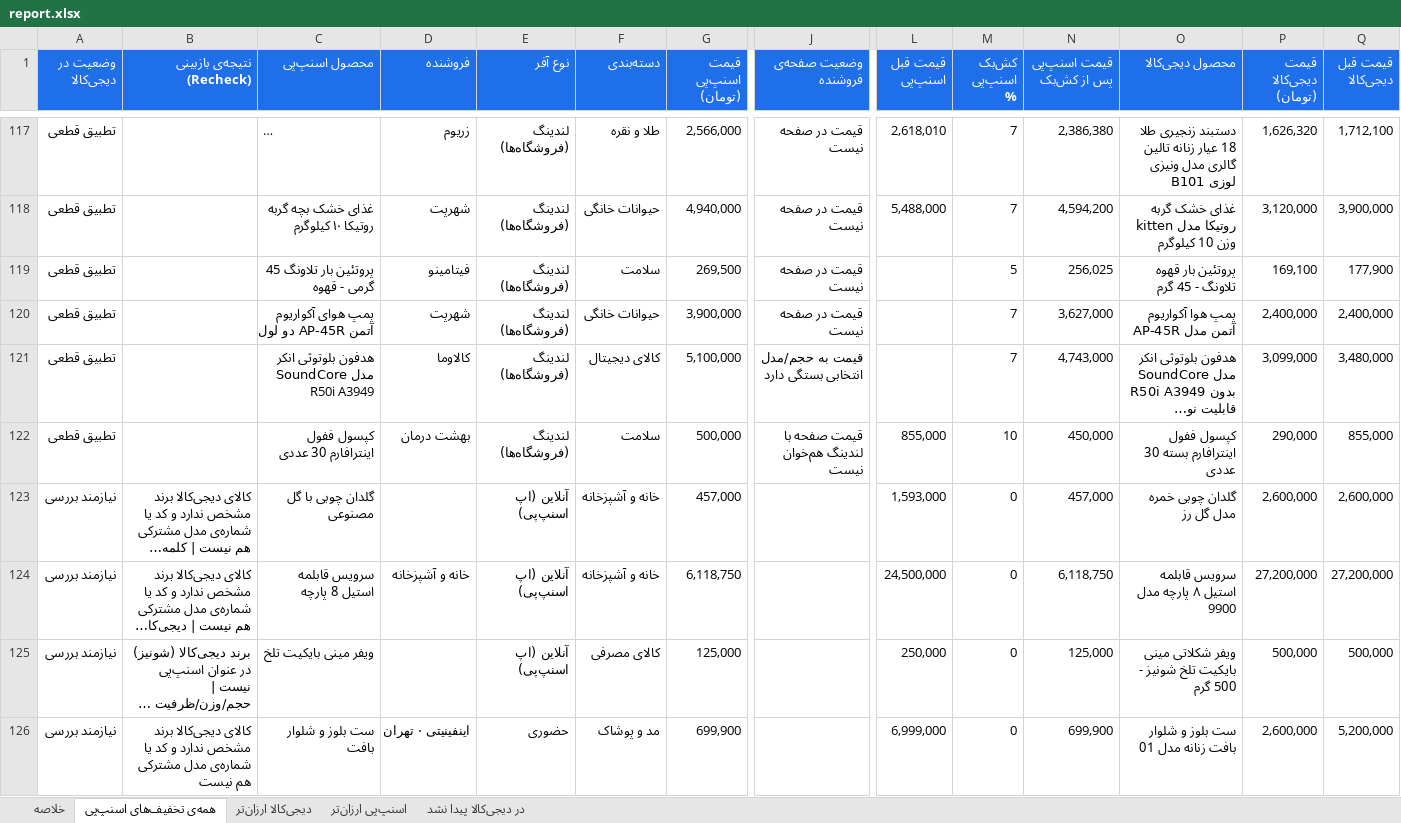
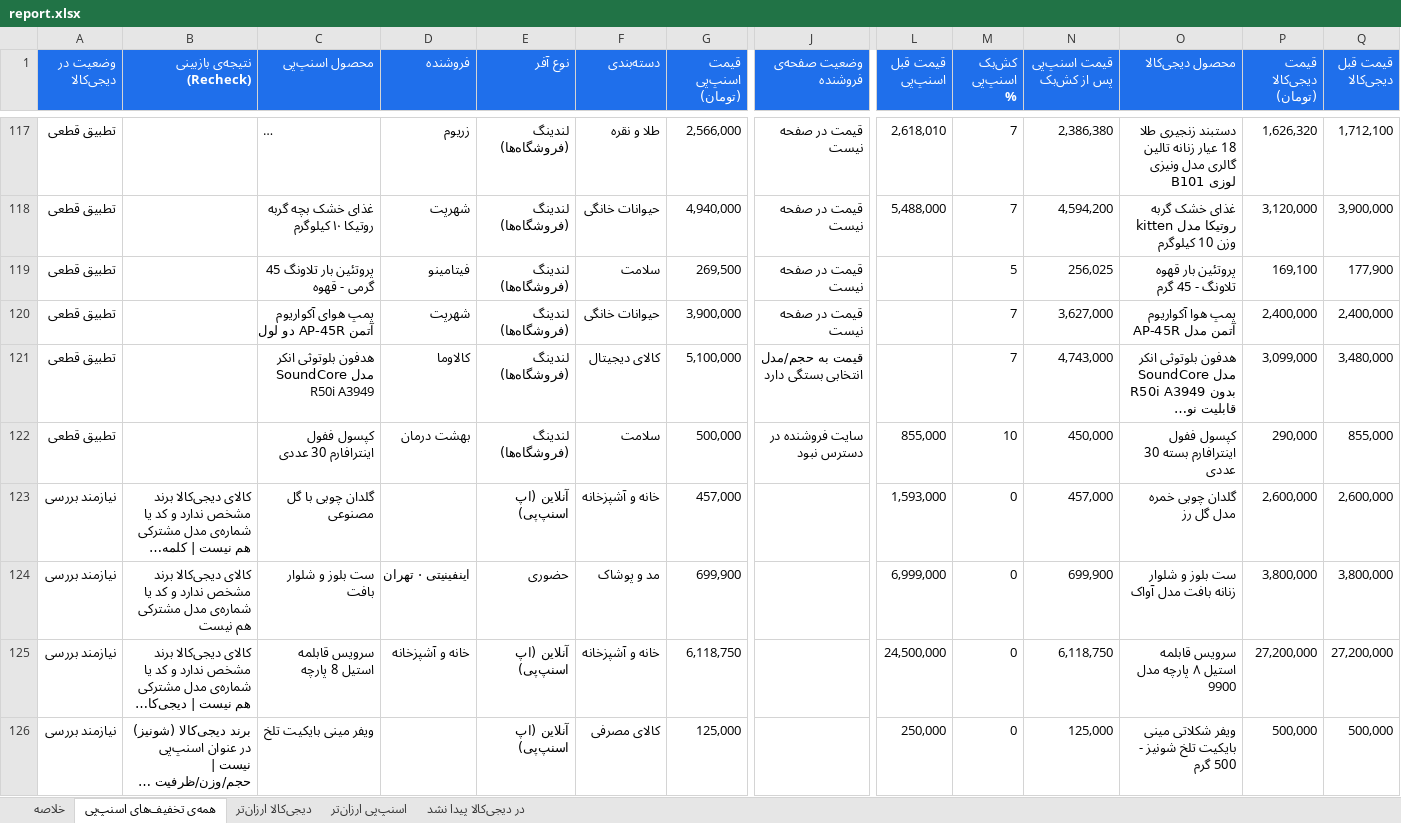
Before and after one commit to Ehsan-Moeininejad/snapppay-vs-digikala, an Excel workbook: data/report.xlsx, sheet همه‌ی تخفیف‌های اسنپ‌پی, drawn as a sheet; only a part is shown, gaps mark what is left out; long unchanged cells end in …; values as stored, in another font and other column widths than the file's, no borders; removed rows and columns are numbered as before the commit, all else as after; rows hold the shown columns only; the diff covers the shown part only; the diff names each change by its address in the sheet, - before the commit and + after, or states it on an @@ line.

```diff
--- a/data/report.xlsx (sheet همه‌ی تخفیف‌های اسنپ‌پی)
+++ b/data/report.xlsx (sheet همه‌ی تخفیف‌های اسنپ‌پی)
-J122 (وضعیت صفحه‌ی فروشنده): قیمت صفحه با لندینگ هم‌خوان نیست
+J122 (وضعیت صفحه‌ی فروشنده): سایت فروشنده در دسترس نبود
+row 124: نیازمند بررسی | کالای دیجی‌کالا برند مشخص ندارد و کد یا شماره‌ی مدل مشترکی هم نیست | ست بلوز و شلوار بافت | اینفینیتی · تهران | حضوری | مد و پوشاک | 699,900 |  | 6,999,000 | 0 | 699,900 | ست بلوز و شلوار زنانه بافت مدل آواک | 3,800,000 | 3,800,000
-row 126: نیازمند بررسی | کالای دیجی‌کالا برند مشخص ندارد و کد یا شماره‌ی مدل مشترکی هم نیست | ست بلوز و شلوار بافت | اینفینیتی · تهران | حضوری | مد و پوشاک | 699,900 |  | 6,999,000 | 0 | 699,900 | ست بلوز و شلوار بافت زنانه مدل 01 | 2,600,000 | 5,200,000
```
Also changed, not shown: 39 added rows, 39 removed rows and 129 edited cells elsewhere in this sheet, sheet در دیجی‌کالا پیدا نشد, sheet دیجی‌کالا ارزان‌تر, sheet اسنپ‌پی ارزان‌تر, sheet خلاصه, 4 other files.
